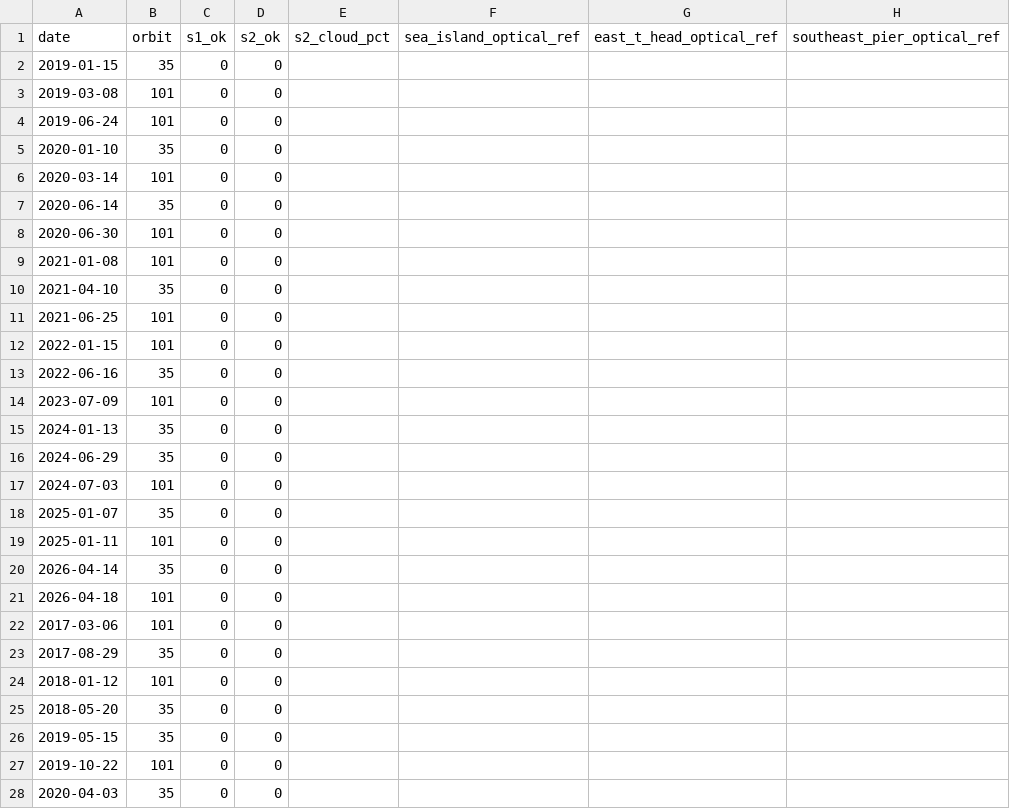
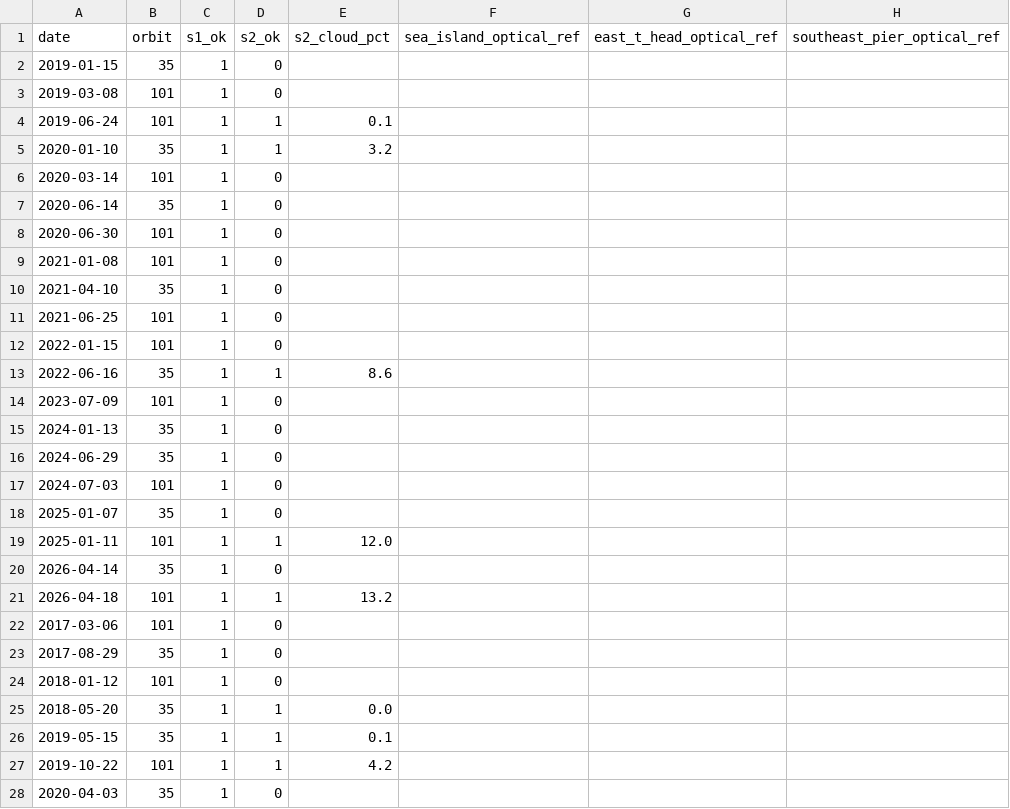
Before and after one commit to bachevskyvlad/kharg-dashboard, a CSV file: diagnostics/berth_v4/contact_sheet_optics/optics_dates.csv, drawn as a sheet; only a part is shown; the diff covers the shown part only.

```diff
--- a/diagnostics/berth_v4/contact_sheet_optics/optics_dates.csv
+++ b/diagnostics/berth_v4/contact_sheet_optics/optics_dates.csv
@@ -1,28 +1,28 @@
 date,orbit,s1_ok,s2_ok,s2_cloud_pct,sea_island_optical_ref,east_t_head_optical_ref,southeast_pier_optical_ref
-2019-01-15,35,0,0,,,,
-2019-03-08,101,0,0,,,,
-2019-06-24,101,0,0,,,,
-2020-01-10,35,0,0,,,,
-2020-03-14,101,0,0,,,,
-2020-06-14,35,0,0,,,,
-2020-06-30,101,0,0,,,,
-2021-01-08,101,0,0,,,,
-2021-04-10,35,0,0,,,,
-2021-06-25,101,0,0,,,,
-2022-01-15,101,0,0,,,,
-2022-06-16,35,0,0,,,,
-2023-07-09,101,0,0,,,,
-2024-01-13,35,0,0,,,,
-2024-06-29,35,0,0,,,,
-2024-07-03,101,0,0,,,,
-2025-01-07,35,0,0,,,,
-2025-01-11,101,0,0,,,,
-2026-04-14,35,0,0,,,,
-2026-04-18,101,0,0,,,,
-2017-03-06,101,0,0,,,,
-2017-08-29,35,0,0,,,,
-2018-01-12,101,0,0,,,,
-2018-05-20,35,0,0,,,,
-2019-05-15,35,0,0,,,,
-2019-10-22,101,0,0,,,,
-2020-04-03,35,0,0,,,,
+2019-01-15,35,1,0,,,,
+2019-03-08,101,1,0,,,,
+2019-06-24,101,1,1,0.1,,,
+2020-01-10,35,1,1,3.2,,,
+2020-03-14,101,1,0,,,,
+2020-06-14,35,1,0,,,,
+2020-06-30,101,1,0,,,,
+2021-01-08,101,1,0,,,,
+2021-04-10,35,1,0,,,,
+2021-06-25,101,1,0,,,,
+2022-01-15,101,1,0,,,,
+2022-06-16,35,1,1,8.6,,,
+2023-07-09,101,1,0,,,,
+2024-01-13,35,1,0,,,,
+2024-06-29,35,1,0,,,,
+2024-07-03,101,1,0,,,,
+2025-01-07,35,1,0,,,,
+2025-01-11,101,1,1,12.0,,,
+2026-04-14,35,1,0,,,,
+2026-04-18,101,1,1,13.2,,,
+2017-03-06,101,1,0,,,,
+2017-08-29,35,1,0,,,,
+2018-01-12,101,1,0,,,,
+2018-05-20,35,1,1,0.0,,,
+2019-05-15,35,1,1,0.1,,,
+2019-10-22,101,1,1,4.2,,,
+2020-04-03,35,1,0,,,,
```
Also changed, not shown: 19 edited cells elsewhere in this file, diagnostics/berth_v410/results_table.csv, 4 other files.
